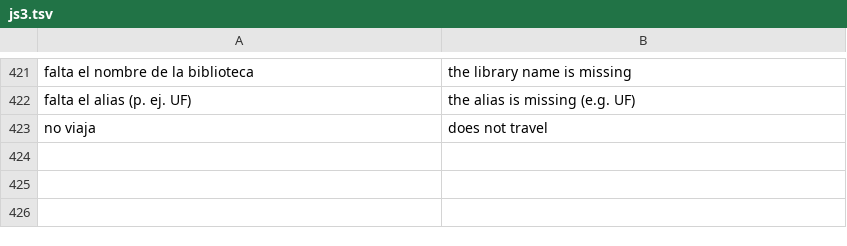
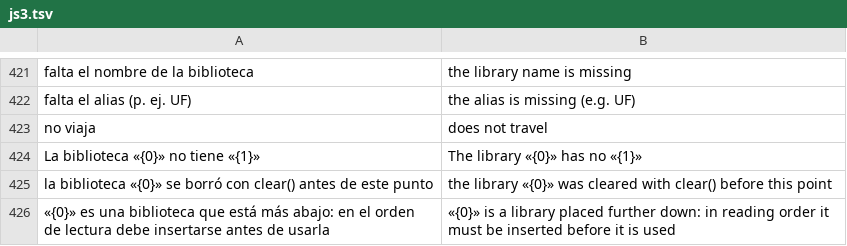
Before and after one commit to oscampo/a-cad, a TSV file: tools/i18n/js3.tsv, drawn as a sheet; only a part is shown, gaps mark what is left out.

```diff
--- a/tools/i18n/js3.tsv
+++ b/tools/i18n/js3.tsv
@@ -423 +423,4 @@ falta el alias (p. ej. UF)	the alias is missing (e.g. UF)
 no viaja	does not travel
+La biblioteca «{0}» no tiene «{1}»	The library «{0}» has no «{1}»
+la biblioteca «{0}» se borró con clear() antes de este punto	the library «{0}» was cleared with clear() before this point
+«{0}» es una biblioteca que está más abajo: en el orden de lectura debe insertarse antes de usarla	«{0}» is a library placed further down: in reading order it must be inserted before it is used
```
Also changed, not shown: 8 other files.
